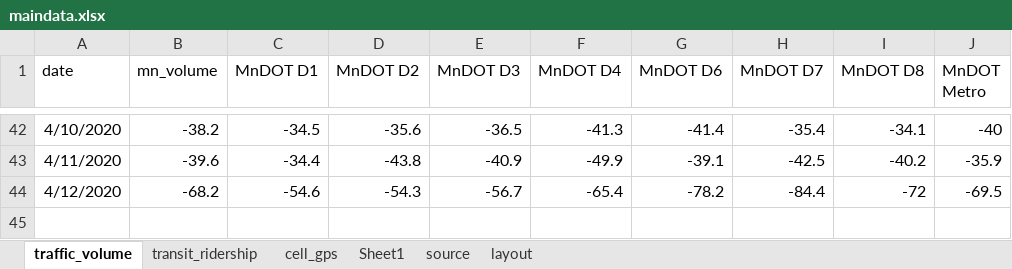
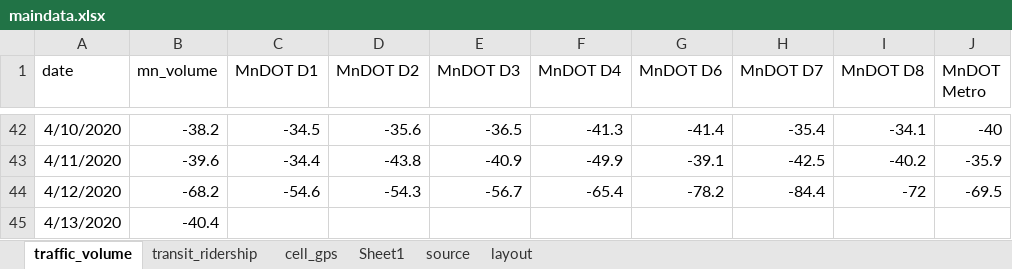
Before and after one commit to striblab/20200407-cvshelter, an Excel workbook: sources/data/maindata.xlsx, sheet traffic_volume, drawn as a sheet; only a part is shown, gaps mark what is left out; values as stored, in another font and other column widths than the file's, no borders; the diff names each change by its address in the sheet, - before the commit and + after, or states it on an @@ line.

```diff
--- a/sources/data/maindata.xlsx (sheet traffic_volume)
+++ b/sources/data/maindata.xlsx (sheet traffic_volume)
+row 45: 4/13/2020 | -40.4
```
Also changed, not shown: 2 other files.
